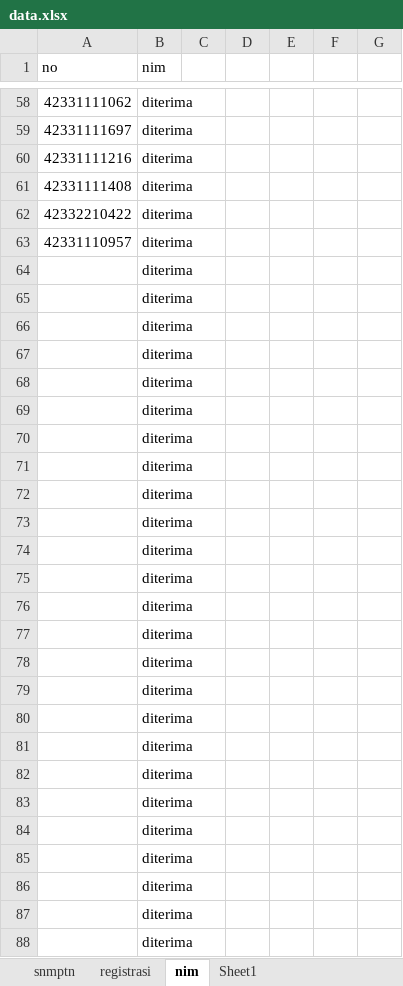
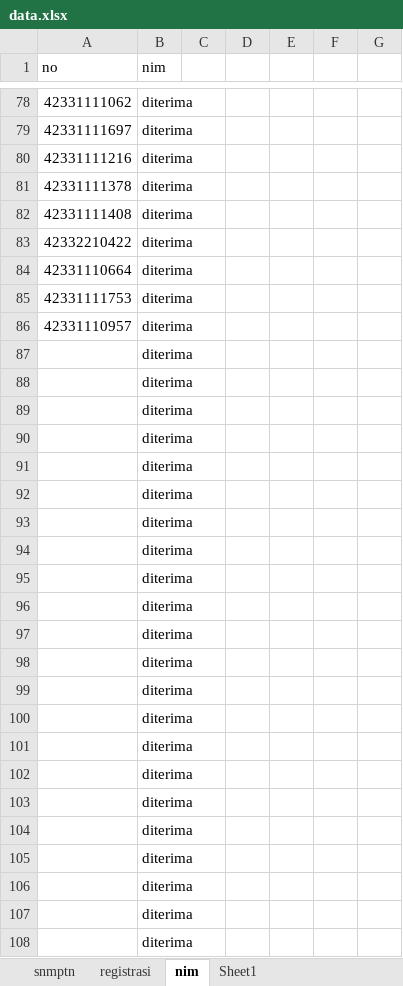
Before and after one commit to tirtareg/23smm, an Excel workbook: data.xlsx, sheet nim, drawn as a sheet; only a part is shown, gaps mark what is left out; the shorter side is filled out with more unchanged rows; values as stored, in another font and other column widths than the file's, no borders; conditional formats not drawn; removed rows and columns are numbered as before the commit, all else as after; the diff covers the shown part only; the diff names each change by its address in the sheet, - before the commit and + after, or states it on an @@ line.

```diff
--- a/data.xlsx (sheet nim)
+++ b/data.xlsx (sheet nim)
+row 81: 42331111378 | diterima
+row 84: 42331110664 | diterima
+row 85: 42331111753 | diterima
-row 64:  | diterima
-row 65:  | diterima
-row 66:  | diterima
-row 67:  | diterima
-row 68:  | diterima
-row 69:  | diterima
-row 70:  | diterima
-row 71:  | diterima
-row 72:  | diterima
-row 73:  | diterima
-row 74:  | diterima
-row 75:  | diterima
-row 76:  | diterima
-row 77:  | diterima
-row 78:  | diterima
-row 79:  | diterima
-row 80:  | diterima
-row 81:  | diterima
-row 82:  | diterima
-row 83:  | diterima
-row 84:  | diterima
-row 85:  | diterima
-row 86:  | diterima
```
Also changed, not shown: 20 added rows and 2 edited cells elsewhere in this sheet, sheet snmptn, docs/data.xlsx, 1 other file.
